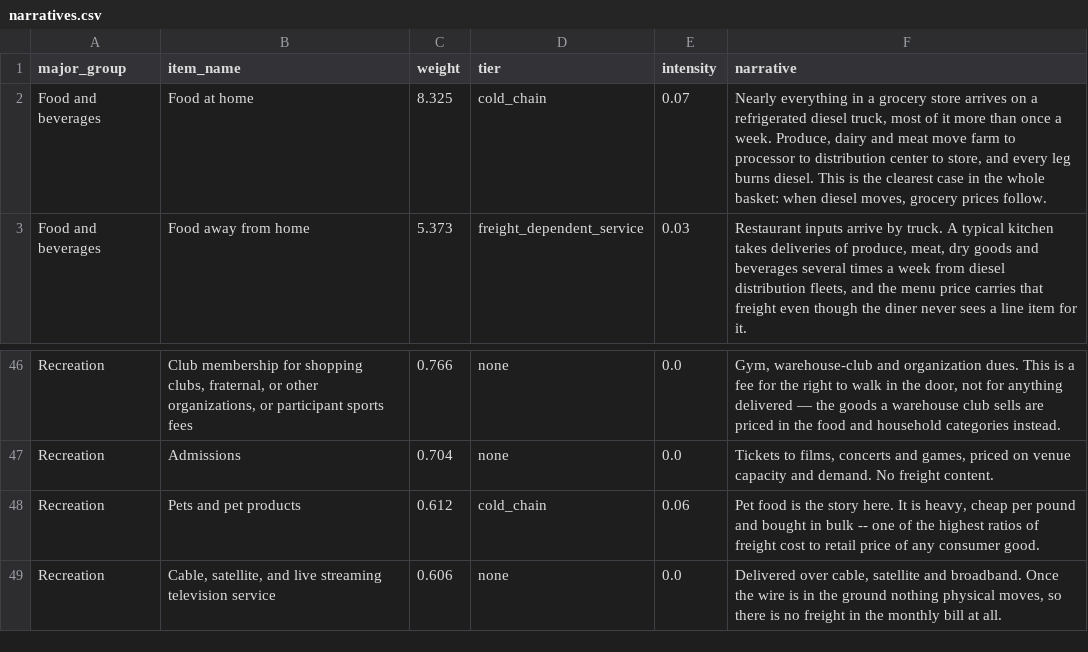
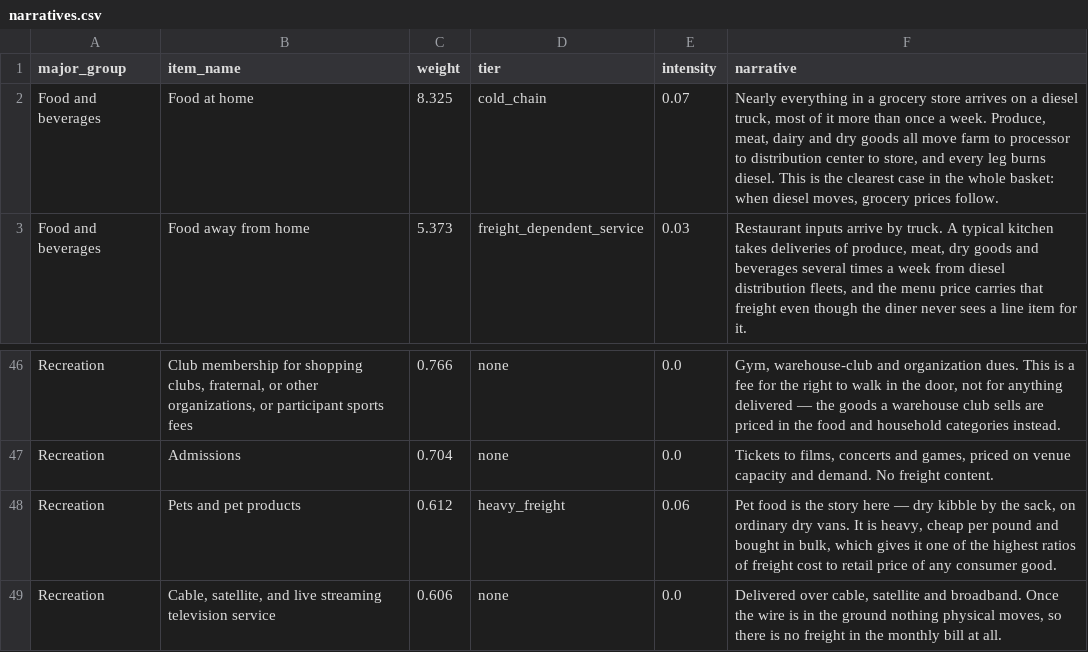
Before and after one commit to Data4ThePeople/CPI, a CSV file: data/narratives.csv, drawn as a sheet; only a part is shown, gaps mark what is left out.

```diff
--- a/data/narratives.csv
+++ b/data/narratives.csv
@@ -1,3 +1,3 @@
 major_group,item_name,weight,tier,intensity,narrative
-Food and beverages,Food at home,8.325,cold_chain,0.07,"Nearly everything in a grocery store arrives on a refrigerated diesel truck, most of it more than once a week. Produce, dairy and meat move farm to processor to distribution center to store, and every leg burns diesel. This is the clearest case in the whole basket: when diesel moves, grocery prices follow."
+Food and beverages,Food at home,8.325,cold_chain,0.07,"Nearly everything in a grocery store arrives on a diesel truck, most of it more than once a week. Produce, meat, dairy and dry goods all move farm to processor to distribution center to store, and every leg burns diesel. This is the clearest case in the whole basket: when diesel moves, grocery prices follow."
 Food and beverages,Food away from home,5.373,freight_dependent_service,0.03,"Restaurant inputs arrive by truck. A typical kitchen takes deliveries of produce, meat, dry goods and beverages several times a week from diesel distribution fleets, and the menu price carries that freight even though the diner never sees a line item for it."
@@ -47,3 +47,3 @@ Recreation,"Club membership for shopping clubs, fraternal, or other organization
 Recreation,Admissions,0.704,none,0.0,"Tickets to films, concerts and games, priced on venue capacity and demand. No freight content."
-Recreation,Pets and pet products,0.612,cold_chain,0.06,"Pet food is the story here. It is heavy, cheap per pound and bought in bulk -- one of the highest ratios of freight cost to retail price of any consumer good."
+Recreation,Pets and pet products,0.612,heavy_freight,0.06,"Pet food is the story here — dry kibble by the sack, on ordinary dry vans. It is heavy, cheap per pound and bought in bulk, which gives it one of the highest ratios of freight cost to retail price of any consumer good."
 Recreation,"Cable, satellite, and live streaming television service",0.606,none,0.0,"Delivered over cable, satellite and broadband. Once the wire is in the ground nothing physical moves, so there is no freight in the monthly bill at all."
```
Also changed, not shown: data/processed/cpi_diesel.csv, 4 other files.
